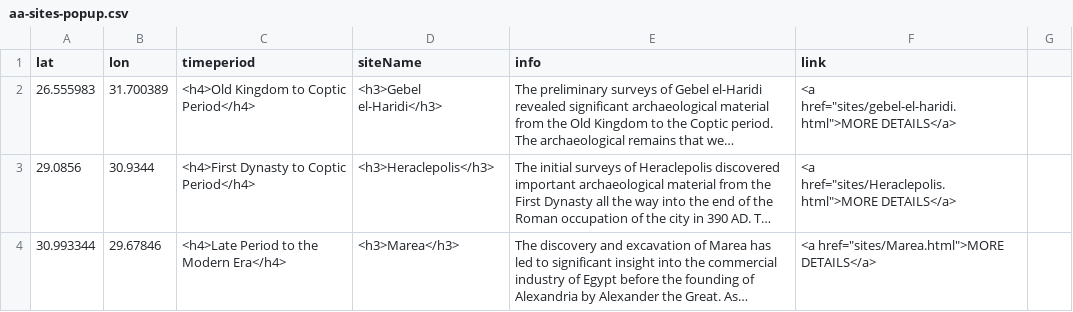
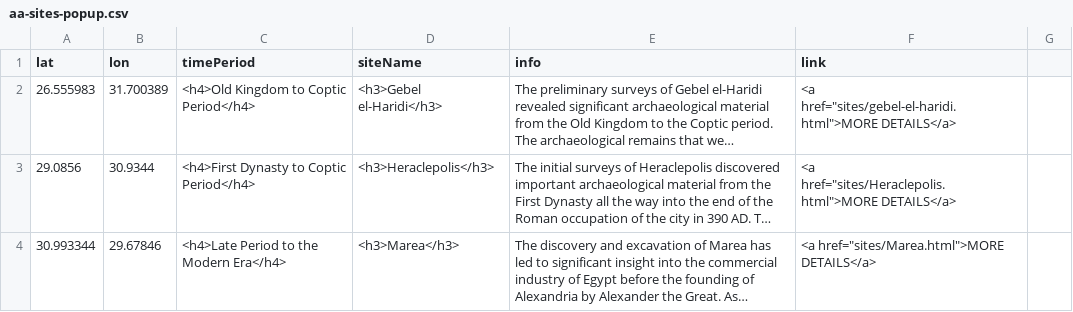
Before and after one commit to batkocl1/HFG, a CSV file: sites/aa-sites-popup.csv, drawn as a sheet; only a part is shown; long unchanged cells end in …; the diff names each change by its address in the sheet, - before the commit and + after, or states it on an @@ line.

Commit message:
REVERT

```diff
--- a/sites/aa-sites-popup.csv
+++ b/sites/aa-sites-popup.csv
-C1: timeperiod
+C1: timePeriod
```
